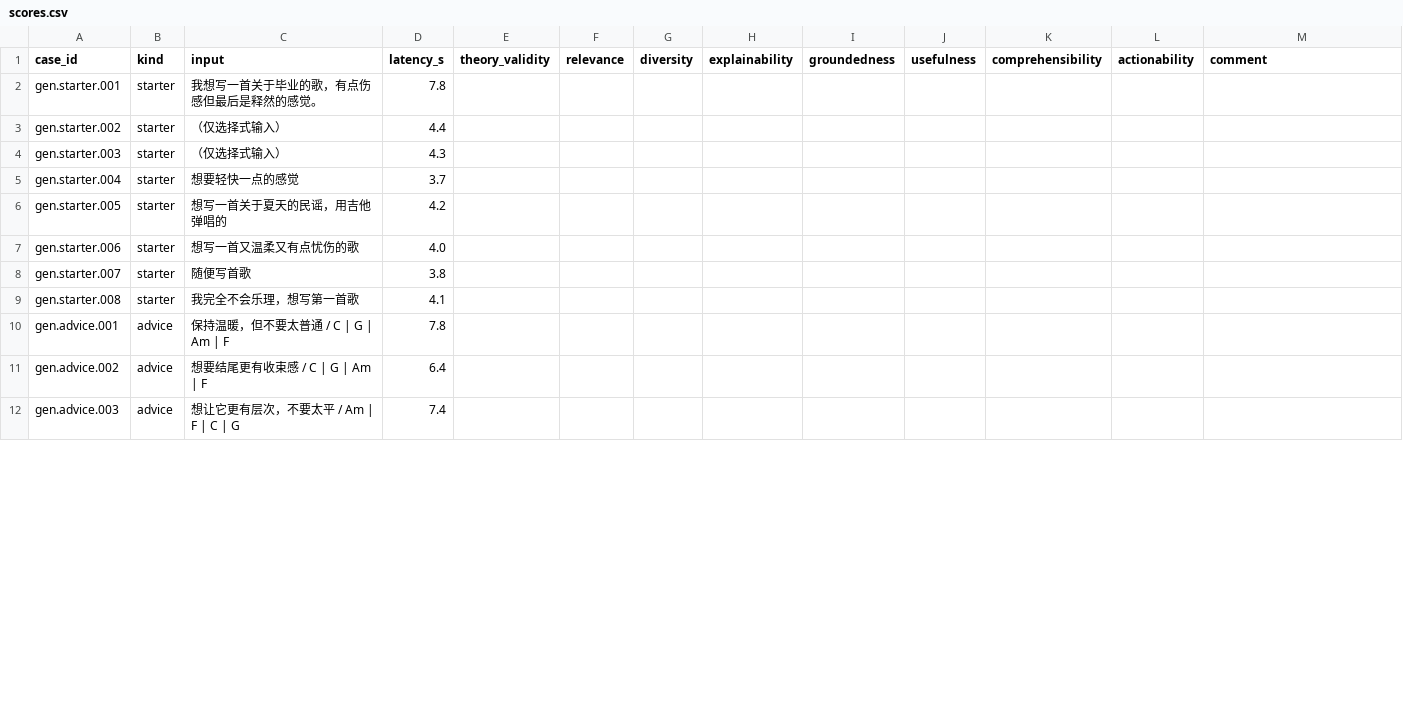
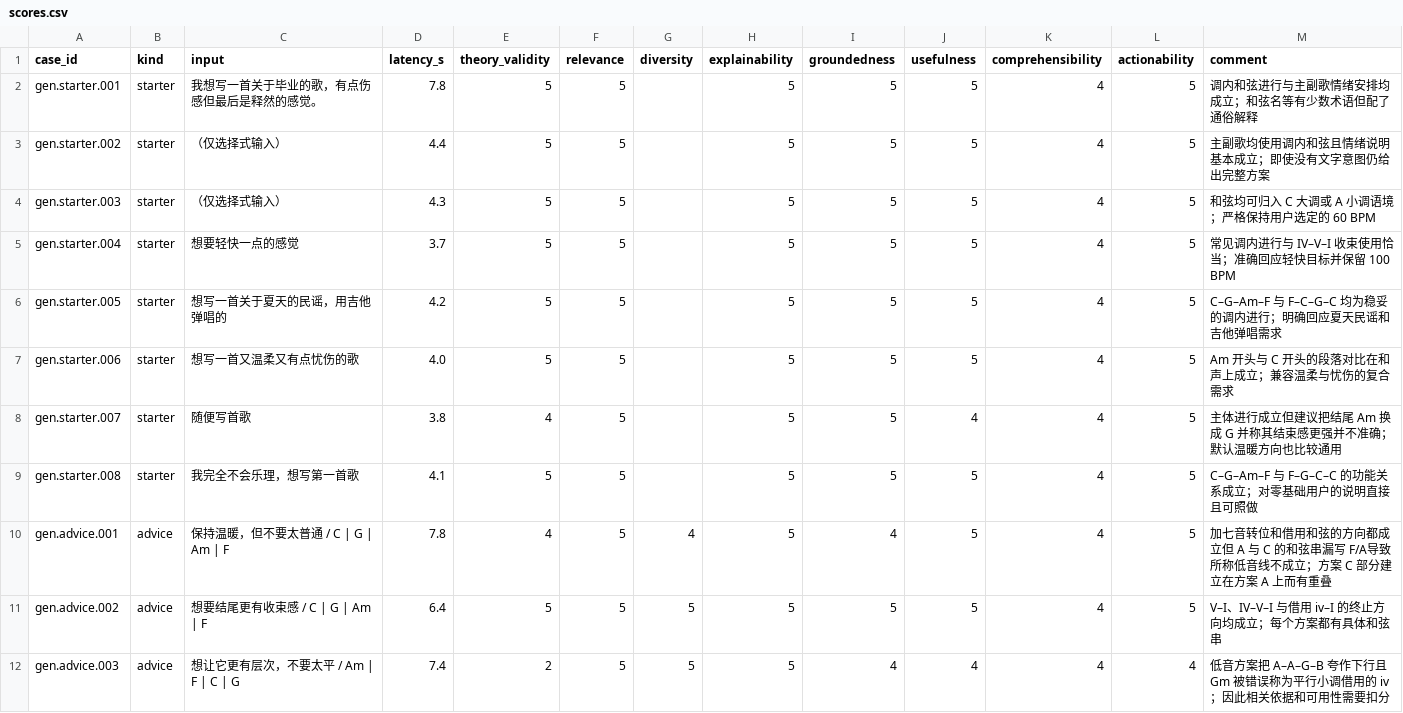
Before and after one commit to Hanjx-bjtu/MuseGuide, a CSV file: reports/scoring/scores.csv, drawn as a sheet; only a part is shown; the diff covers the shown part only.

```diff
--- a/reports/scoring/scores.csv
+++ b/reports/scoring/scores.csv
@@ -1,12 +1,12 @@
 case_id,kind,input,latency_s,theory_validity,relevance,diversity,explainability,groundedness,usefulness,comprehensibility,actionability,comment
-gen.starter.001,starter,我想写一首关于毕业的歌，有点伤感但最后是释然的感觉。,7.8,,,,,,,,,
-gen.starter.002,starter,（仅选择式输入）,4.4,,,,,,,,,
-gen.starter.003,starter,（仅选择式输入）,4.3,,,,,,,,,
-gen.starter.004,starter,想要轻快一点的感觉,3.7,,,,,,,,,
-gen.starter.005,starter,想写一首关于夏天的民谣，用吉他弹唱的,4.2,,,,,,,,,
-gen.starter.006,starter,想写一首又温柔又有点忧伤的歌,4.0,,,,,,,,,
-gen.starter.007,starter,随便写首歌,3.8,,,,,,,,,
-gen.starter.008,starter,我完全不会乐理，想写第一首歌,4.1,,,,,,,,,
-gen.advice.001,advice,保持温暖，但不要太普通 / C | G | Am | F,7.8,,,,,,,,,
-gen.advice.002,advice,想要结尾更有收束感 / C | G | Am | F,6.4,,,,,,,,,
-gen.advice.003,advice,想让它更有层次，不要太平 / Am | F | C | G,7.4,,,,,,,,,
+gen.starter.001,starter,我想写一首关于毕业的歌，有点伤感但最后是释然的感觉。,7.8,5,5,,5,5,5,4,5,调内和弦进行与主副歌情绪安排均成立；和弦名等有少数术语但配了通俗解释
+gen.starter.002,starter,（仅选择式输入）,4.4,5,5,,5,5,5,4,5,主副歌均使用调内和弦且情绪说明基本成立；即使没有文字意图仍给出完整方案
+gen.starter.003,starter,（仅选择式输入）,4.3,5,5,,5,5,5,4,5,和弦均可归入 C 大调或 A 小调语境；严格保持用户选定的 60 BPM
+gen.starter.004,starter,想要轻快一点的感觉,3.7,5,5,,5,5,5,4,5,常见调内进行与 IV–V–I 收束使用恰当；准确回应轻快目标并保留 100 BPM
+gen.starter.005,starter,想写一首关于夏天的民谣，用吉他弹唱的,4.2,5,5,,5,5,5,4,5,C–G–Am–F 与 F–C–G–C 均为稳妥的调内进行；明确回应夏天民谣和吉他弹唱需求
+gen.starter.006,starter,想写一首又温柔又有点忧伤的歌,4.0,5,5,,5,5,5,4,5,Am 开头与 C 开头的段落对比在和声上成立；兼容温柔与忧伤的复合需求
+gen.starter.007,starter,随便写首歌,3.8,4,5,,5,5,4,4,5,主体进行成立但建议把结尾 Am 换成 G 并称其结束感更强并不准确；默认温暖方向也比较通用
+gen.starter.008,starter,我完全不会乐理，想写第一首歌,4.1,5,5,,5,5,5,4,5,C–G–Am–F 与 F–G–C–C 的功能关系成立；对零基础用户的说明直接且可照做
+gen.advice.001,advice,保持温暖，但不要太普通 / C | G | Am | F,7.8,4,5,4,5,4,5,4,5,加七音转位和借用和弦的方向都成立但 A 与 C 的和弦串漏写 F/A导致所称低音线不成立；方案 C 部分建立在方案 A 上而有重叠
+gen.advice.002,advice,想要结尾更有收束感 / C | G | Am | F,6.4,5,5,5,5,5,5,4,5,V–I、IV–V–I 与借用 iv–I 的终止方向均成立；每个方案都有具体和弦串
+gen.advice.003,advice,想让它更有层次，不要太平 / Am | F | C | G,7.4,2,5,5,5,4,4,4,4,低音方案把 A–A–G–B 夸作下行且 Gm 被错误称为平行小调借用的 iv；因此相关依据和可用性需要扣分
```
Also changed, not shown: 45 edited cells elsewhere in this file, 8 other files.
